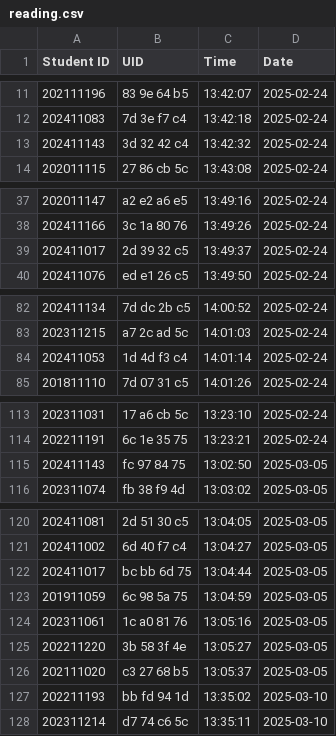
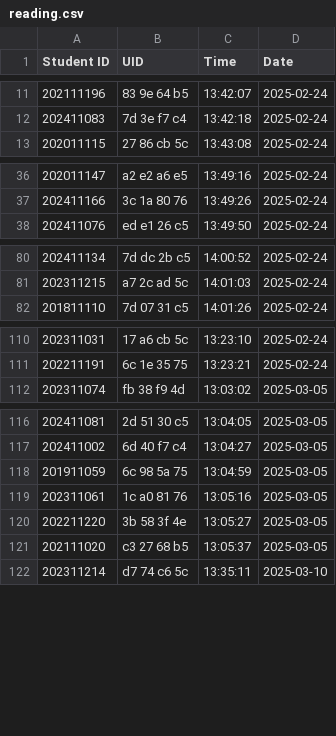
Before and after one commit to munjkim/rasberrypi_nfc, a CSV file: data/reading.csv, drawn as a sheet; only a part is shown, gaps mark what is left out.

```diff
--- a/data/reading.csv
+++ b/data/reading.csv
@@ -12,3 +12,2 @@ Student ID,UID,Time,Date
 202411083,7d  3e  f7  c4  ,13:42:18,2025-02-24
-202411143,3d  32  42  c4  ,13:42:32,2025-02-24
 202011115,27  86  cb  5c  ,13:43:08,2025-02-24
@@ -38,3 +37,2 @@ Student ID,UID,Time,Date
 202411166,3c  1a  80  76  ,13:49:26,2025-02-24
-202411017,2d  39  32  c5  ,13:49:37,2025-02-24
 202411076,ed  e1  26  c5  ,13:49:50,2025-02-24
@@ -83,3 +81,2 @@ Student ID,UID,Time,Date
 202311215,a7  2c  ad  5c  ,14:01:03,2025-02-24
-202411053,1d  4d  f3  c4  ,14:01:14,2025-02-24
 201811110,7d  07  31  c5  ,14:01:26,2025-02-24
@@ -114,3 +111,2 @@ Student ID,UID,Time,Date
 202211191,6c  1e  35  75  ,13:23:21,2025-02-24
-202411143,fc  97  84  75  ,13:02:50,2025-03-05
 202311074,fb  38  f9  4d  ,13:03:02,2025-03-05
@@ -121,3 +117,2 @@ Student ID,UID,Time,Date
 202411002,6d  40  f7  c4  ,13:04:27,2025-03-05
-202411017,bc  bb  6d  75  ,13:04:44,2025-03-05
 201911059,6c  98  5a  75  ,13:04:59,2025-03-05
@@ -126,3 +121,2 @@ Student ID,UID,Time,Date
 202111020,c3  27  68  b5  ,13:05:37,2025-03-05
-202211193,bb  fd  94  1d  ,13:35:02,2025-03-10
 202311214,d7  74  c6  5c  ,13:35:11,2025-03-10
```
Also changed, not shown: data/attendance.csv, data/data.csv, 4 other files.
